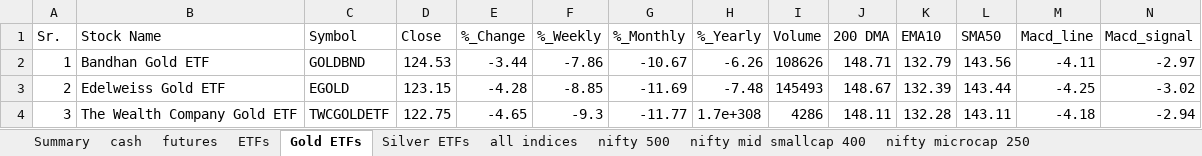
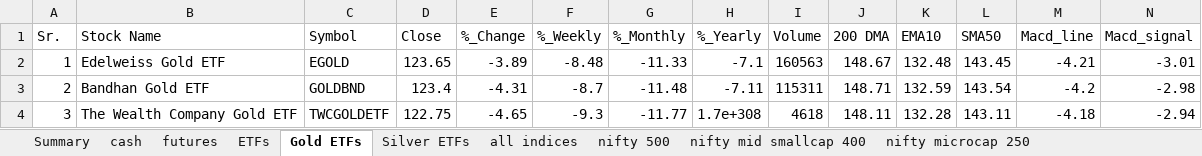
Before and after one commit to mohilsanghavi/Tlive, an Excel workbook: data/Chartink_Groups_2026-11-20.xlsx, sheet Gold ETFs, drawn as a sheet; only a part is shown; values as stored, in another font and other column widths than the file's, no borders; the diff covers the shown part only; the diff names each change by its address in the sheet, - before the commit and + after, or states it on an @@ line.

```diff
--- a/data/Chartink_Groups_2026-11-20.xlsx (sheet Gold ETFs)
+++ b/data/Chartink_Groups_2026-11-20.xlsx (sheet Gold ETFs)
-B2 (Stock Name): Bandhan Gold ETF
+B2 (Stock Name): Edelweiss Gold ETF
-C2 (Symbol): GOLDBND
+C2 (Symbol): EGOLD
-D2 (Close): 124.53
+D2 (Close): 123.65
-E2 (%_Change): -3.44
+E2 (%_Change): -3.89
-F2 (%_Weekly): -7.86
+F2 (%_Weekly): -8.48
-G2 (%_Monthly): -10.67
+G2 (%_Monthly): -11.33
-H2 (%_Yearly): -6.26
+H2 (%_Yearly): -7.1
-I2 (Volume): 108626
+I2 (Volume): 160563
-J2 (200 DMA): 148.71
+J2 (200 DMA): 148.67
-K2 (EMA10): 132.79
+K2 (EMA10): 132.48
-L2 (SMA50): 143.56
+L2 (SMA50): 143.45
-M2 (Macd_line): -4.11
+M2 (Macd_line): -4.21
-N2 (Macd_signal): -2.97
+N2 (Macd_signal): -3.01
-B3 (Stock Name): Edelweiss Gold ETF
+B3 (Stock Name): Bandhan Gold ETF
-C3 (Symbol): EGOLD
+C3 (Symbol): GOLDBND
-D3 (Close): 123.15
+D3 (Close): 123.4
-E3 (%_Change): -4.28
+E3 (%_Change): -4.31
-F3 (%_Weekly): -8.85
+F3 (%_Weekly): -8.7
-G3 (%_Monthly): -11.69
+G3 (%_Monthly): -11.48
-H3 (%_Yearly): -7.48
+H3 (%_Yearly): -7.11
-I3 (Volume): 145493
+I3 (Volume): 115311
-J3 (200 DMA): 148.67
+J3 (200 DMA): 148.71
-K3 (EMA10): 132.39
+K3 (EMA10): 132.59
-L3 (SMA50): 143.44
+L3 (SMA50): 143.54
-M3 (Macd_line): -4.25
+M3 (Macd_line): -4.2
-N3 (Macd_signal): -3.02
+N3 (Macd_signal): -2.98
-I4 (Volume): 4286
+I4 (Volume): 4618
```
Also changed, not shown: 157 edited cells elsewhere in this sheet, sheet cash, sheet nifty 500, sheet nifty mid smallcap 400, sheet ETFs, sheet nifty microcap 250, sheet futures, 3 more sheets, 1 other file.
